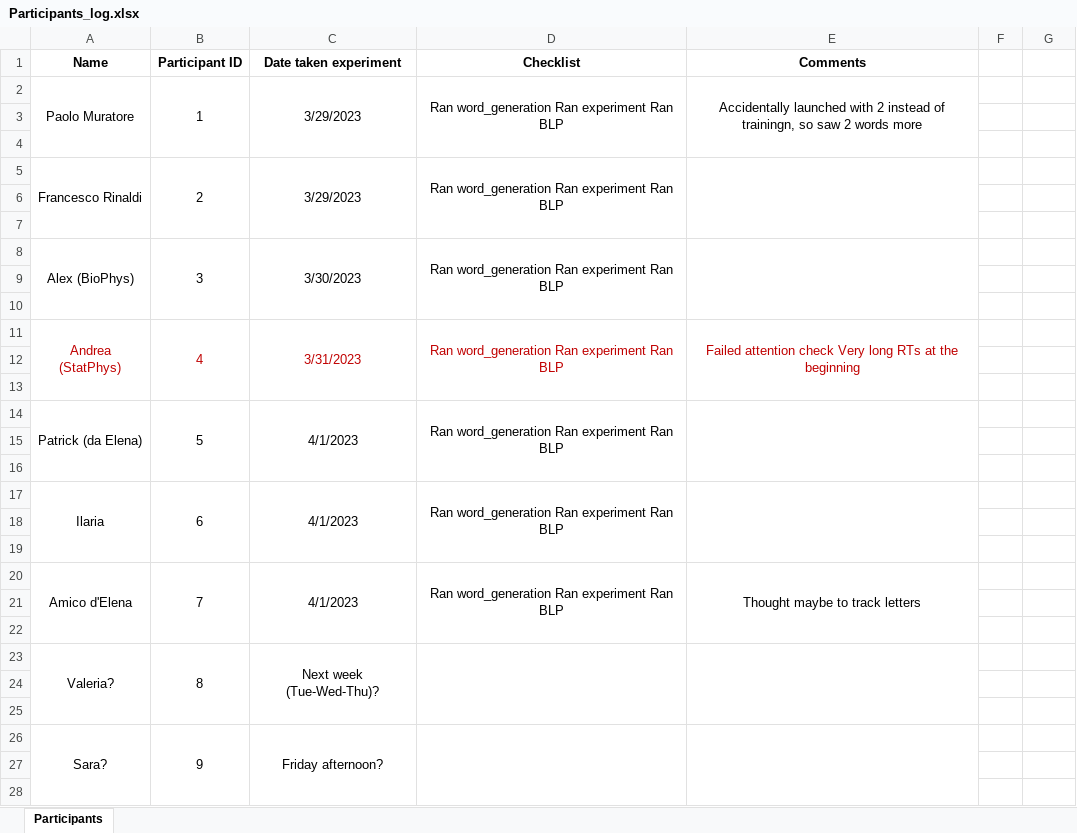
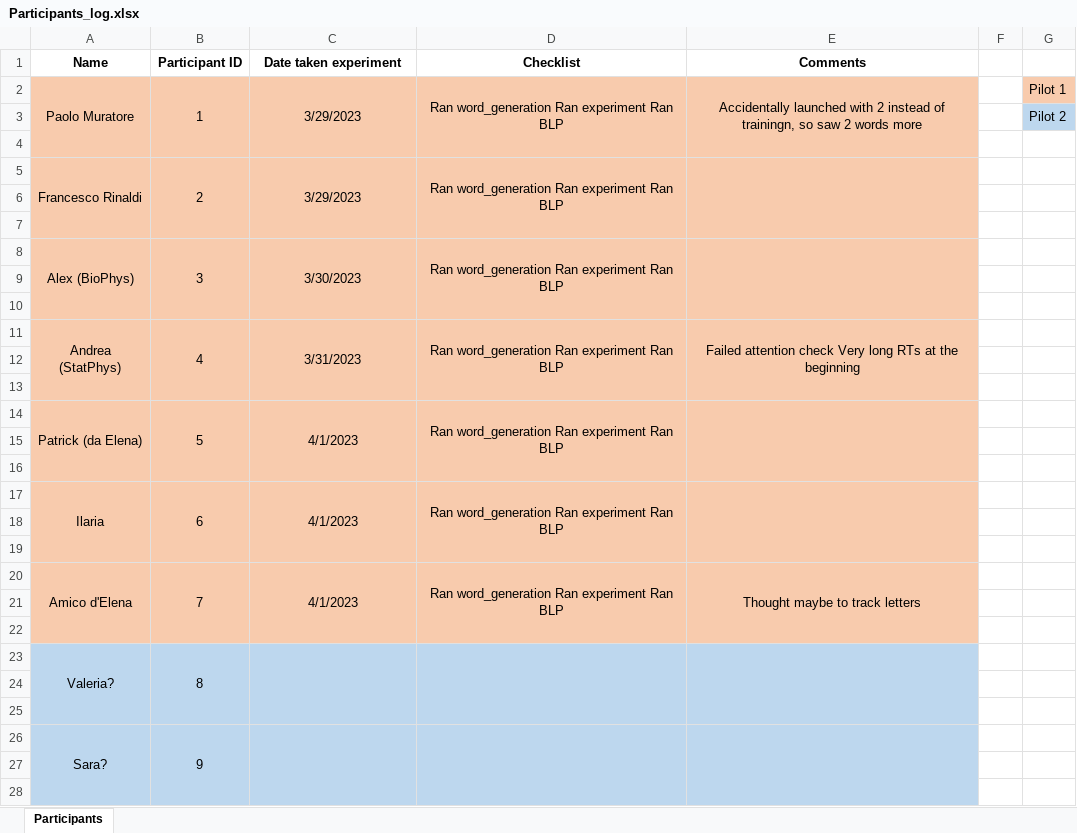
Before and after one commit to aliebeltsissa/affixproject, an Excel workbook: Participants_log.xlsx, sheet Participants, drawn as a sheet; only a part is shown; values as stored, in another font and other column widths than the file's, no borders; the diff covers the shown part only; the diff names each change by its address in the sheet, - before the commit and + after, or states it on an @@ line.

```diff
--- a/Participants_log.xlsx (sheet Participants)
+++ b/Participants_log.xlsx (sheet Participants)
-A2:E22 fill: none
+A2:E22 fill: #F8CBAD
-G2: (empty)
+G2: Pilot 1
-G2 fill: none
+G2 fill: #F8CBAD
-G3: (empty)
+G3: Pilot 2
-G3 fill: none
+G3 fill: #BDD7EE
-A11:E11 text colour: #C00000
+A11:E11 text colour: black
-A23:E28 fill: none
+A23:E28 fill: #BDD7EE
-C23 (Date taken experiment): Next week (Tue-Wed-Thu)?
+C23 (Date taken experiment): (empty)
-C26 (Date taken experiment): Friday afternoon?
+C26 (Date taken experiment): (empty)
```
Also changed, not shown: 1 edited cell and cell formats elsewhere in this sheet, 1 other file.
